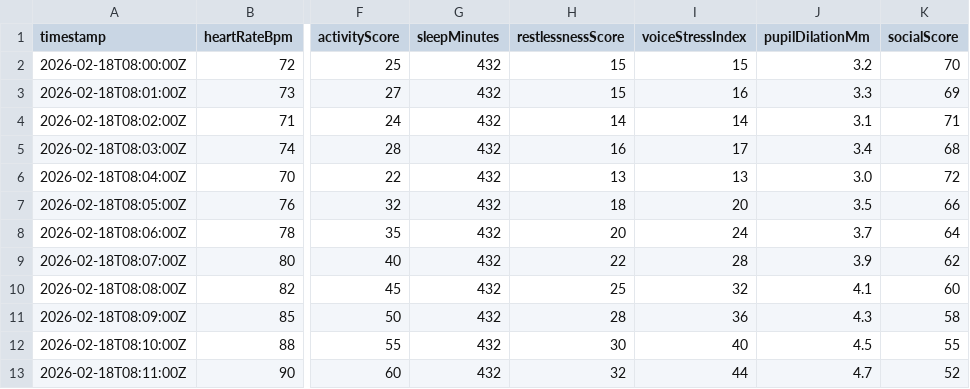
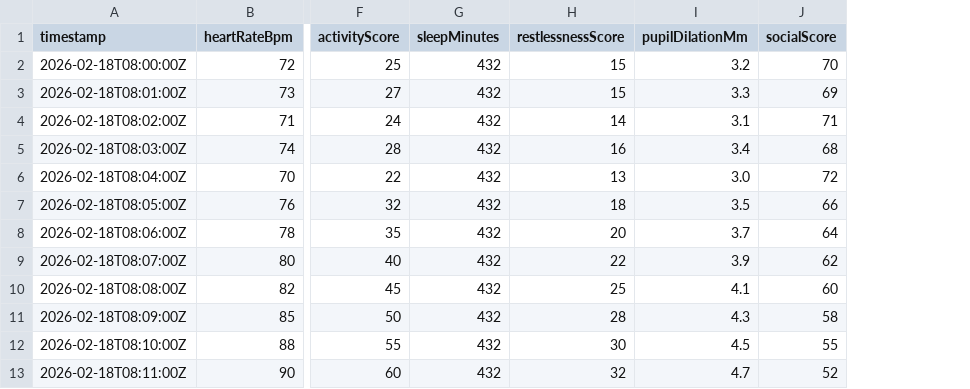
Before and after one commit to lunar-habitat/NASA-HUNCH, a CSV file: assets/data/sample-data.csv, drawn as a sheet; only a part is shown, gaps mark what is left out; the diff names each change by its address in the sheet, - before the commit and + after, or states it on an @@ line.

```diff
--- a/assets/data/sample-data.csv
+++ b/assets/data/sample-data.csv
-column I (voiceStressIndex), rows 2-13: 15 | 16 | 14 | 17 | 13 | 20 | 24 | 28 | 32 | 36 | 40 | 44
```
Also changed, not shown: 13 other files.
